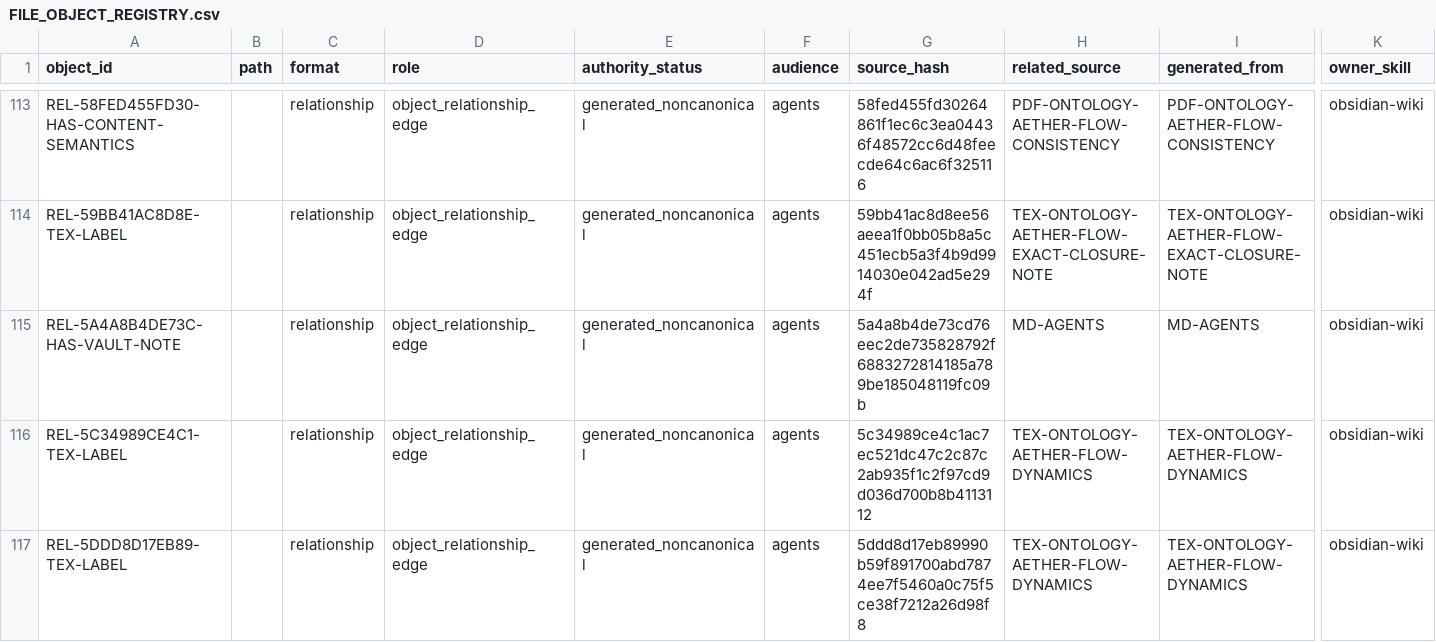
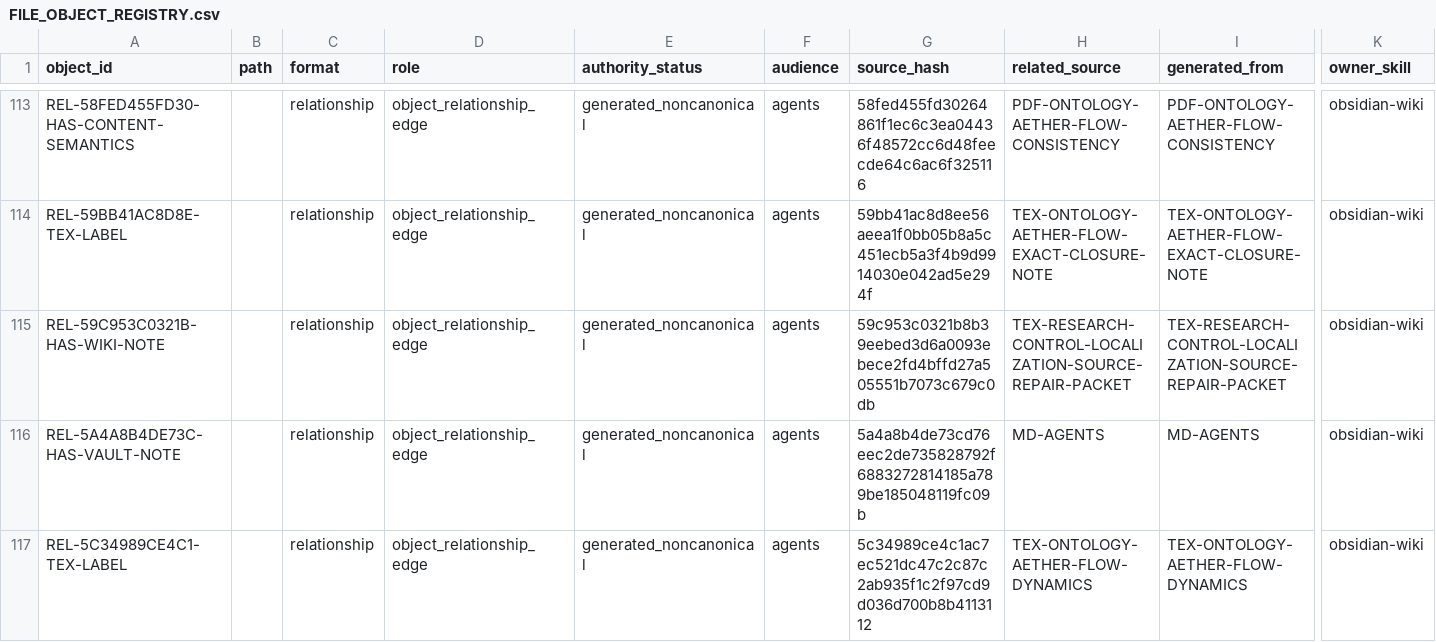
Before and after one commit to AngryOwlAI/The-AEther-Flow, a CSV file: registries/FILE_OBJECT_REGISTRY.csv, drawn as a sheet; only a part is shown, gaps mark what is left out; the shorter side is filled out with more unchanged rows; rows hold the shown columns only; the diff covers the shown part only; the diff names each change by its address in the sheet, - before the commit and + after, or states it on an @@ line.

Commit message:
Research control: RT-20260608-005 candidate-constructor@0.1.0--RT-20260608-005 completion
Decision: DDR-20260608-005

AgentJob: AJ-RT-20260608-005-001

Handoff: handoff-0005

Summary: Candidate Constructor produced a source-only localization repair packet for front generation, coincidence response, and clock-scale calibration.

Validation: memory bootstrap PASS; research-control PASS; diff allowlist PASS

Push: not performed

```diff
--- a/registries/FILE_OBJECT_REGISTRY.csv
+++ b/registries/FILE_OBJECT_REGISTRY.csv
+row 115: REL-59C953C0321B-HAS-WIKI-NOTE |  | relationship | object_relationship_edge | generated_noncanonical | agents | 59c953c0321b8b39eebed3d6a0093ebece2fd4bffd27a505551b7073c679c0db | TEX-RESEARCH-CONTROL-LOCALIZATION-SOURCE-REPAIR-PACKET | TEX-RESEARCH-CONTROL-LOCALIZATION-SOURCE-REPAIR-PACKET | obsidian-wiki
```
Also changed, not shown: 7 added rows elsewhere in this file, registries/AGENT_JOB_REGISTRY.csv, registries/CONTENT_SEMANTIC_REGISTRY.csv, 27 other files.
